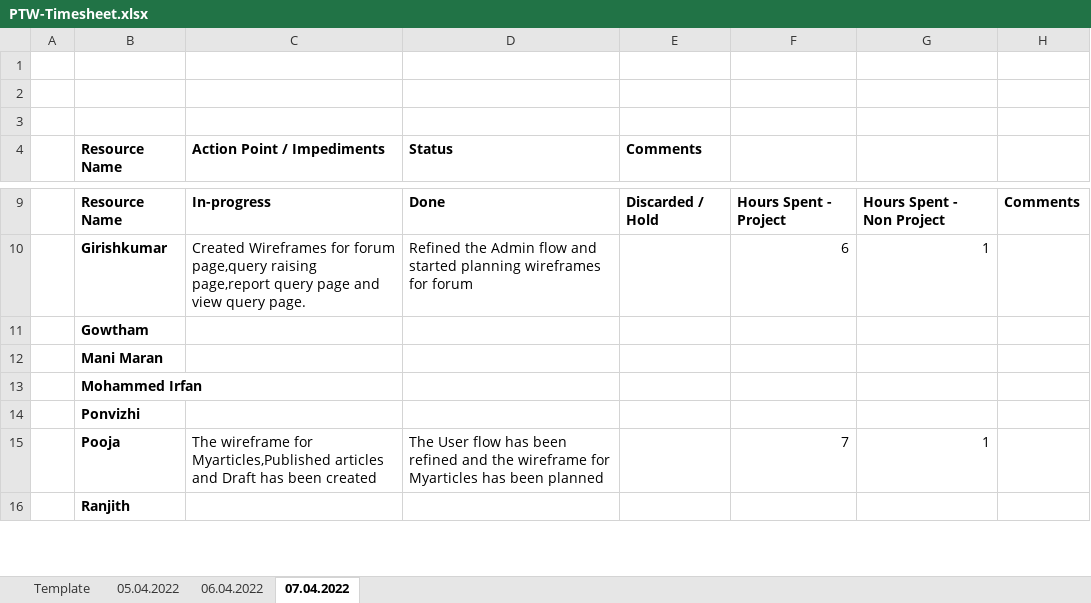
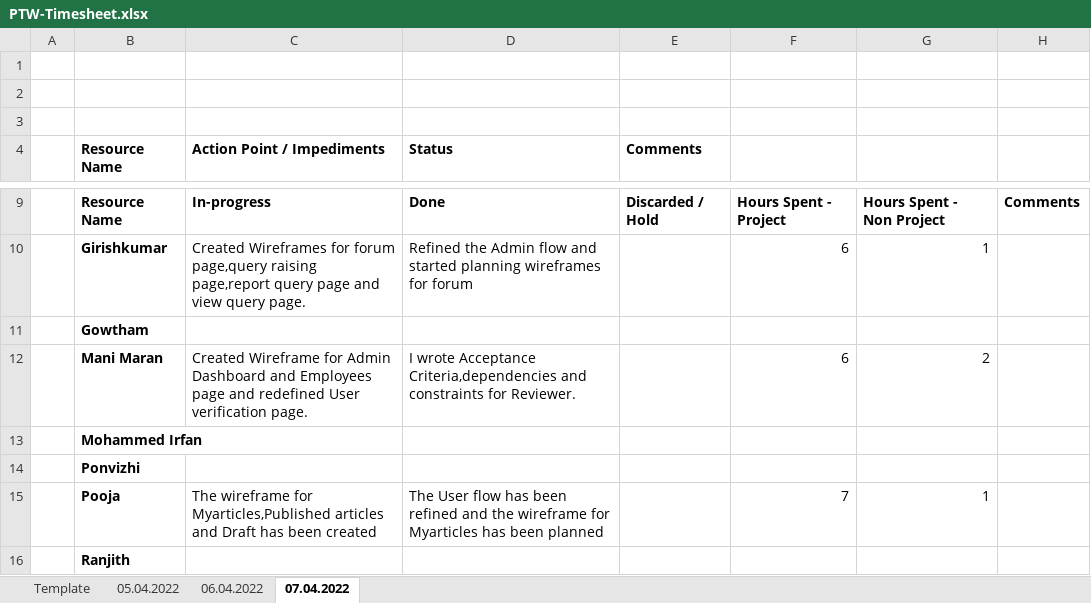
Before and after one commit to arvi9/ASPNet-WebAPI-Anngular-Project, an Excel workbook: Aurora/Process/Timesheet/PTW-Timesheet.xlsx, sheet 07.04.2022, drawn as a sheet; only a part is shown, gaps mark what is left out; values as stored, in another font and other column widths than the file's, no borders; removed rows and columns are numbered as before the commit, all else as after; the diff names each change by its address in the sheet, - before the commit and + after, or states it on an @@ line.

Commit message:
Updated Timesheet

```diff
--- a/Aurora/Process/Timesheet/PTW-Timesheet.xlsx (sheet 07.04.2022)
+++ b/Aurora/Process/Timesheet/PTW-Timesheet.xlsx (sheet 07.04.2022)
-row 12:  | Mani Maran
+row 12:  | Mani Maran | Created Wireframe for Admin Dashboard and Employees page and redefined User verification page. | I wrote Acceptance Criteria,dependencies and constraints for Reviewer. |  | 6 | 2
```
